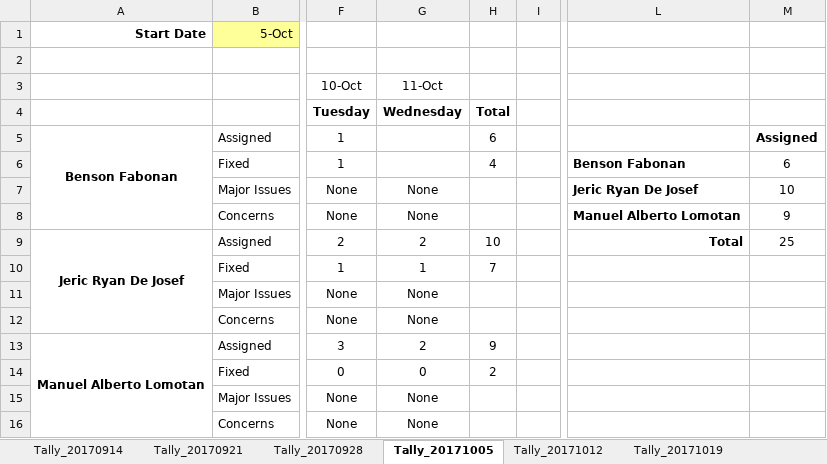
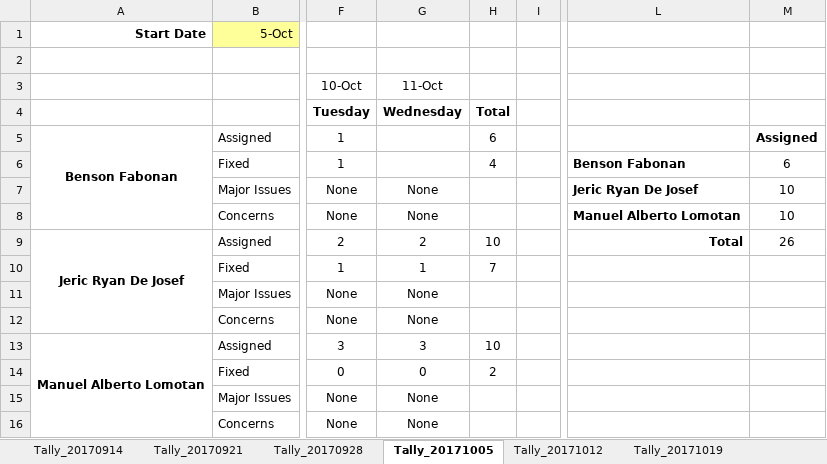
Before and after one commit to bfabonan/SSIS-Shared, an Excel workbook: Ticket_Tally_Sheet.xlsx, sheet Tally_20171005, drawn as a sheet; only a part is shown, gaps mark what is left out; values as stored, in another font and other column widths than the file's, no borders; the diff names each change by its address in the sheet, - before the commit and + after, or states it on an @@ line.

Commit message:
updated

```diff
--- a/Ticket_Tally_Sheet.xlsx (sheet Tally_20171005)
+++ b/Ticket_Tally_Sheet.xlsx (sheet Tally_20171005)
-M8: 9
+M8: 10
-M9: 25
+M9: 26
-G13: 2
+G13: 3
-H13: 9
+H13: 10
```
